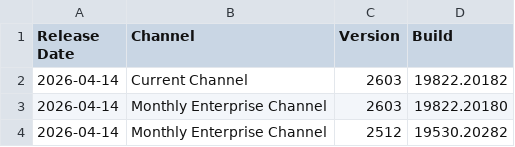
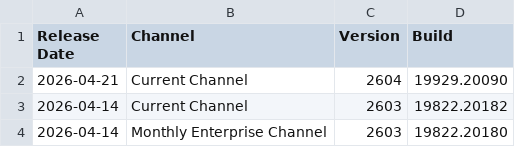
Before and after one commit to alexverboon/Feeds, a CSV file: data/office_update_history_2018-present.csv, drawn as a sheet; only a part is shown; the shorter side is filled out with more unchanged rows; the diff names each change by its address in the sheet, - before the commit and + after, or states it on an @@ line.

```diff
--- a/data/office_update_history_2018-present.csv
+++ b/data/office_update_history_2018-present.csv
+row 2: 2026-04-21 | Current Channel | 2604 | 19929.20090
```
